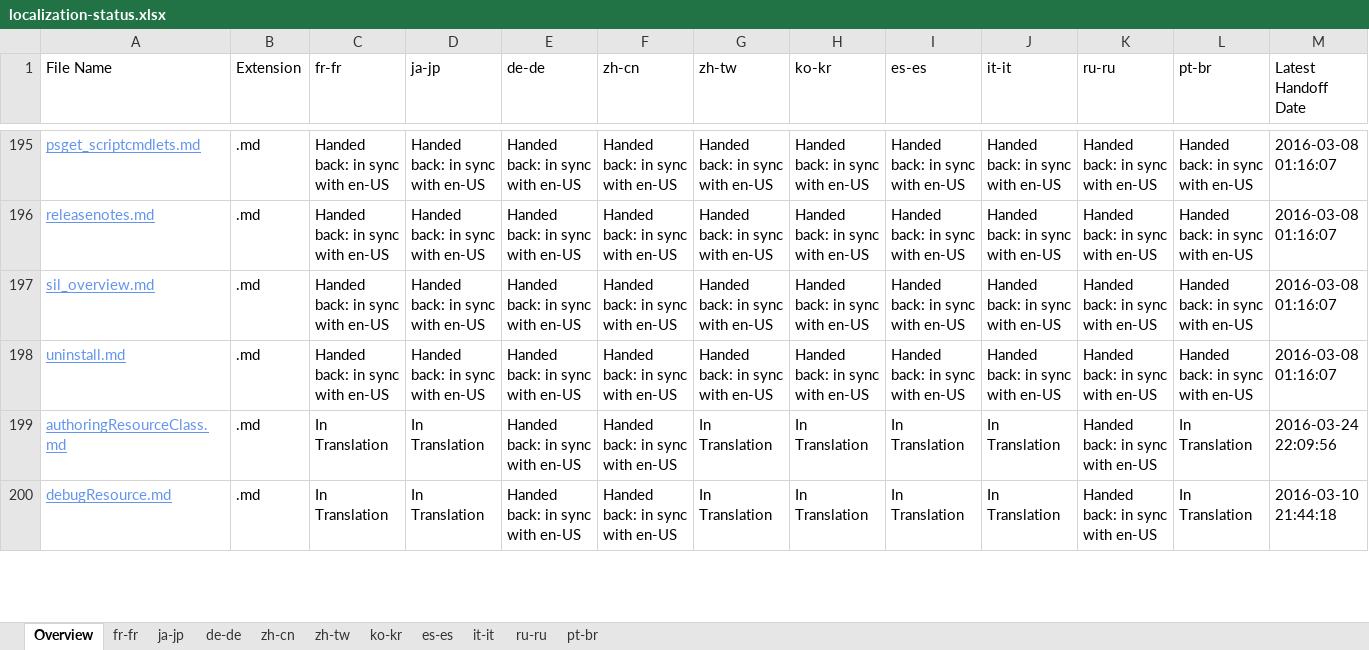
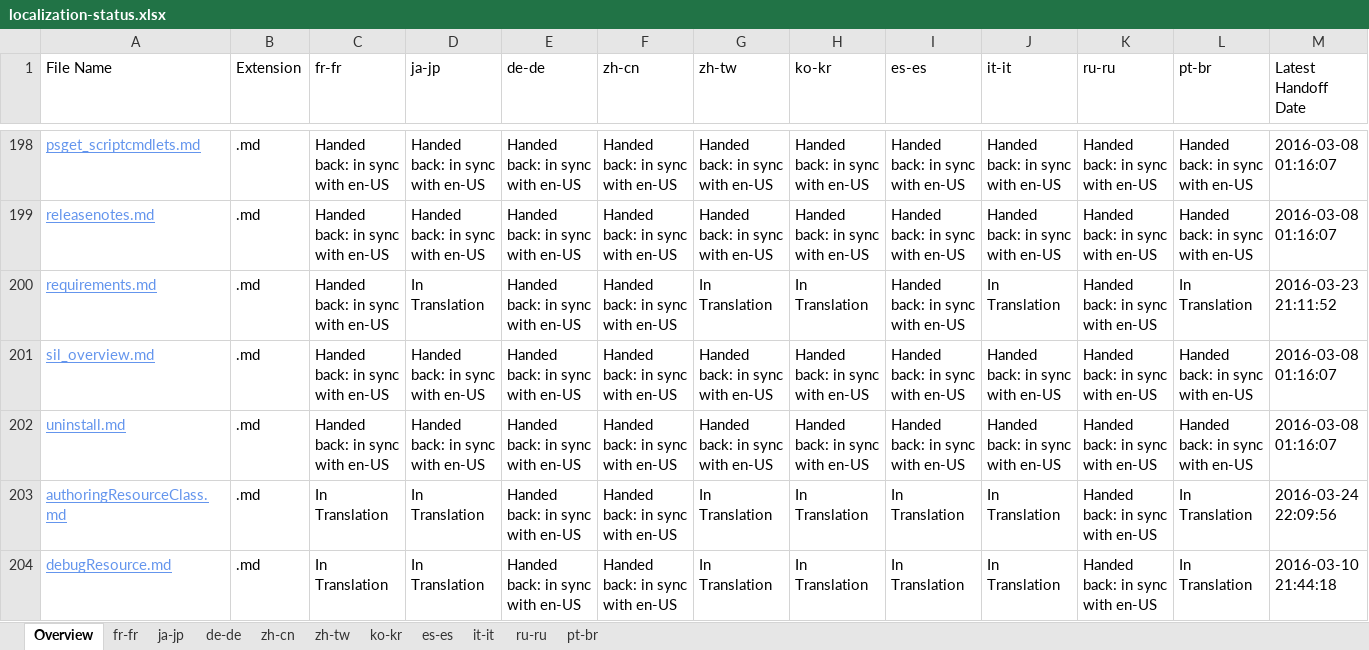
Before and after one commit to SonjaSaltzman/powerShell-Docs.handback, an Excel workbook: ol-handback/PowerShell/powerShell-Docs/live/localization-status.xlsx, sheet Overview, drawn as a sheet; only a part is shown, gaps mark what is left out; values as stored, in another font and other column widths than the file's, no borders; table styles not drawn; the diff covers the shown part only; the diff names each change by its address in the sheet, - before the commit and + after, or states it on an @@ line.

```diff
--- a/ol-handback/PowerShell/powerShell-Docs/live/localization-status.xlsx (sheet Overview)
+++ b/ol-handback/PowerShell/powerShell-Docs/live/localization-status.xlsx (sheet Overview)
+row 200: requirements.md | .md | Handed back: in sync with en-US | In Translation | Handed back: in sync with en-US | Handed back: in sync with en-US | In Translation | In Translation | Handed back: in sync with en-US | In Translation | Handed back: in sync with en-US | In Translation | 2016-03-23 21:11:52
```
Also changed, not shown: 3 added rows and 4 removed rows elsewhere in this sheet, sheet fr-fr, ol-handback/PowerShell/powerShell-Docs/live/handback-status.xlsx.
